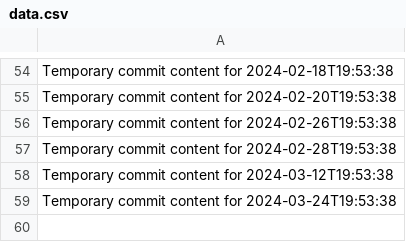
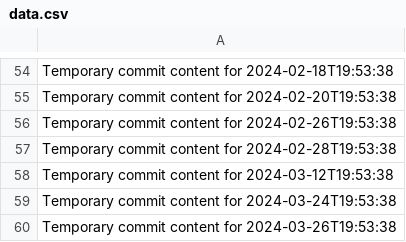
Before and after one commit to fuzzyBear123/hub-463-p, a CSV file: data.csv, drawn as a sheet; only a part is shown, gaps mark what is left out.

```diff
--- a/data.csv
+++ b/data.csv
@@ -59 +59,2 @@ Temporary commit content for 2024-03-12T19:53:38
 Temporary commit content for 2024-03-24T19:53:38
+Temporary commit content for 2024-03-26T19:53:38
```
